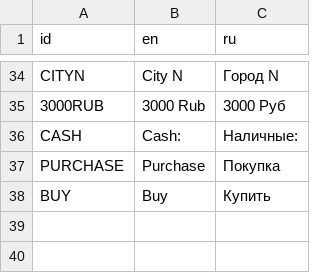
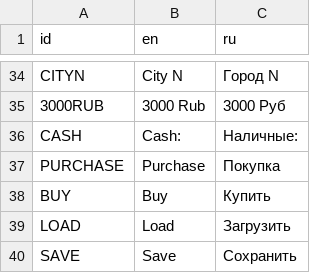
Before and after one commit to chernykovv/Godot-Quest, a CSV file: Translations/menu.csv, drawn as a sheet; only a part is shown, gaps mark what is left out.

Commit message:
Update translation

```diff
--- a/Translations/menu.csv
+++ b/Translations/menu.csv
@@ -38 +38,3 @@ PURCHASE,Purchase,Покупка
 BUY,Buy,Купить
+LOAD,Load,Загрузить
+SAVE,Save,Сохранить
```
Also changed, not shown: 3 other files.
